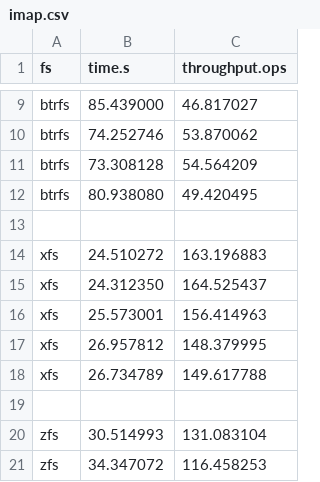
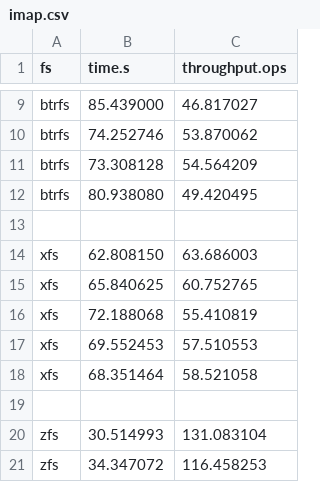
Before and after one commit to zhanyang/dissertation, a CSV file: data/raw/imap.csv, drawn as a sheet; only a part is shown, gaps mark what is left out; removed rows and columns are numbered as before the commit, all else as after; the diff names each change by its address in the sheet, - before the commit and + after, or states it on an @@ line.

```diff
--- a/data/raw/imap.csv
+++ b/data/raw/imap.csv
-row 14: xfs | 24.510272 | 163.196883
-row 15: xfs | 24.312350 | 164.525437
-row 16: xfs | 25.573001 | 156.414963
-row 17: xfs | 26.957812 | 148.379995
-row 18: xfs | 26.734789 | 149.617788
+row 14: xfs | 62.808150 | 63.686003
+row 15: xfs | 65.840625 | 60.752765
+row 16: xfs | 72.188068 | 55.410819
+row 17: xfs | 69.552453 | 57.510553
+row 18: xfs | 68.351464 | 58.521058
```
Also changed, not shown: data/dir_ops.csv, data/git.csv, 7 other files.
